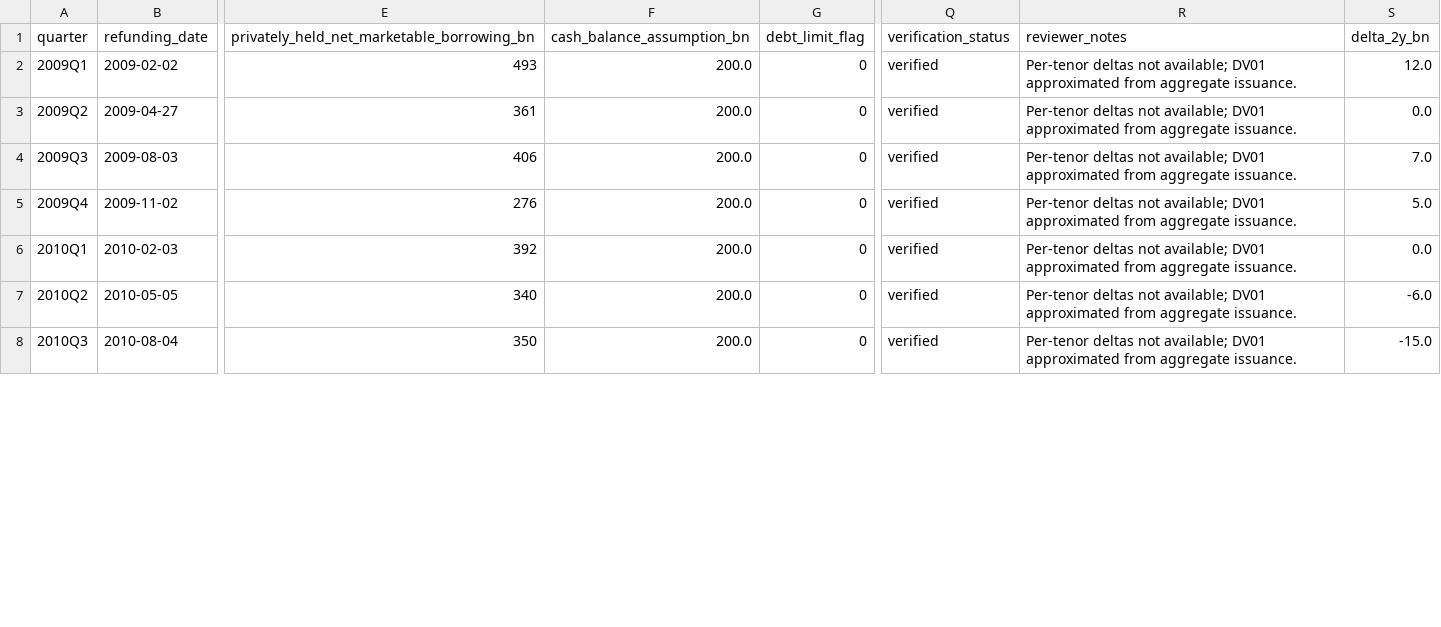
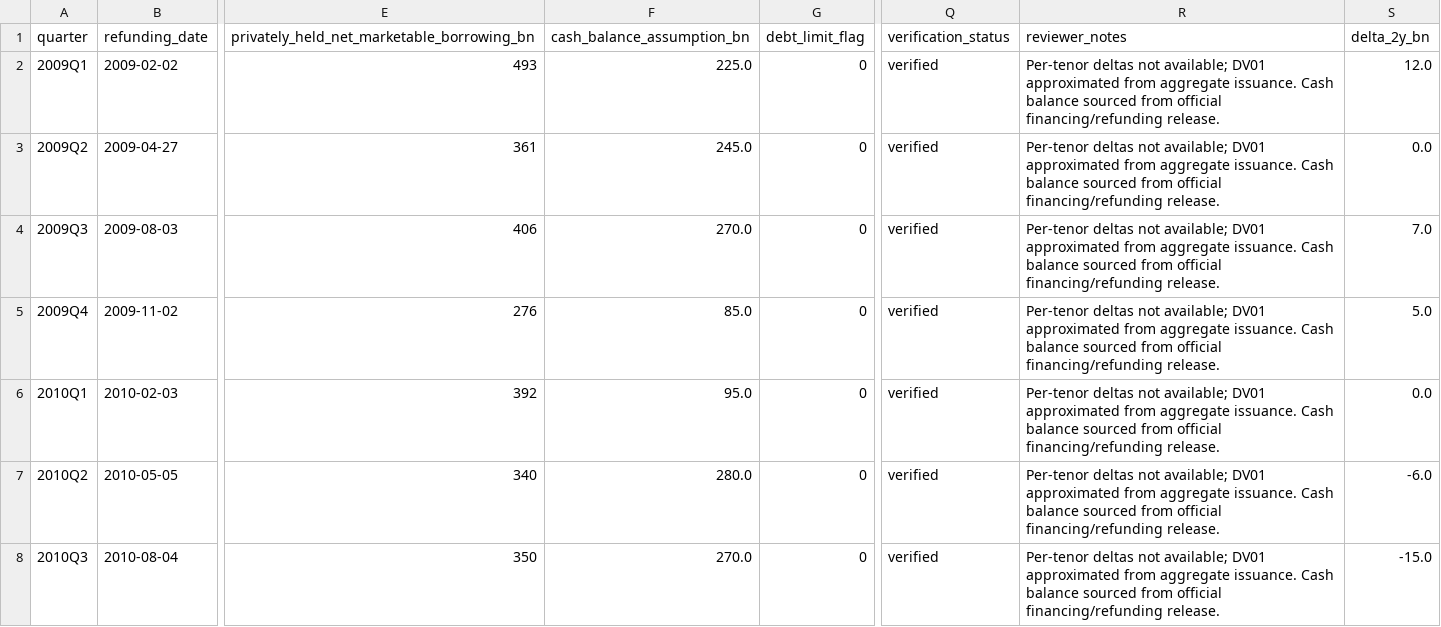
Before and after one commit to smkwray/coordwatch, a CSV file: data/manual/refunding_manual_overrides.csv, drawn as a sheet; only a part is shown, gaps mark what is left out; the diff covers the shown part only; the diff names each change by its address in the sheet, - before the commit and + after, or states it on an @@ line.

```diff
--- a/data/manual/refunding_manual_overrides.csv
+++ b/data/manual/refunding_manual_overrides.csv
-F2 (cash_balance_assumption_bn): 200.0
+F2 (cash_balance_assumption_bn): 225.0
-R2:R8 (reviewer_notes): …aggregate issuance.
+R2:R8 (reviewer_notes): …aggregate issuance. Cash balance sourced from official financing/refunding release.
-F3 (cash_balance_assumption_bn): 200.0
+F3 (cash_balance_assumption_bn): 245.0
-F4 (cash_balance_assumption_bn): 200.0
+F4 (cash_balance_assumption_bn): 270.0
-F5 (cash_balance_assumption_bn): 200.0
+F5 (cash_balance_assumption_bn): 85.0
-F6 (cash_balance_assumption_bn): 200.0
+F6 (cash_balance_assumption_bn): 95.0
-F7 (cash_balance_assumption_bn): 200.0
+F7 (cash_balance_assumption_bn): 280.0
-F8 (cash_balance_assumption_bn): 200.0
+F8 (cash_balance_assumption_bn): 270.0
```
Also changed, not shown: 42 edited cells elsewhere in this file, data/raw/demo/treasury/refunding_panel_demo.csv, 21 other files.
